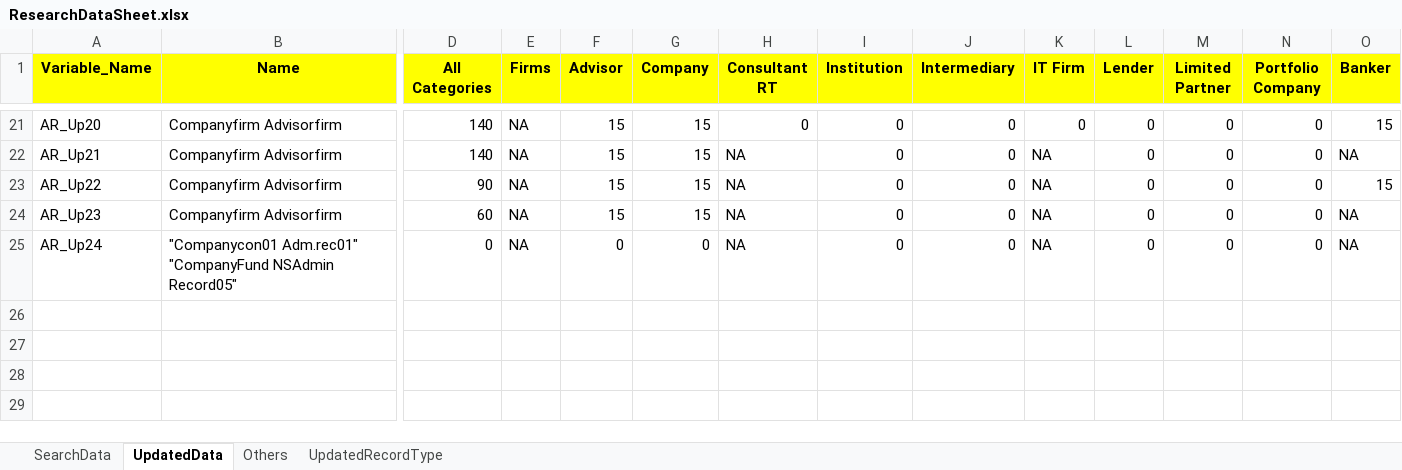
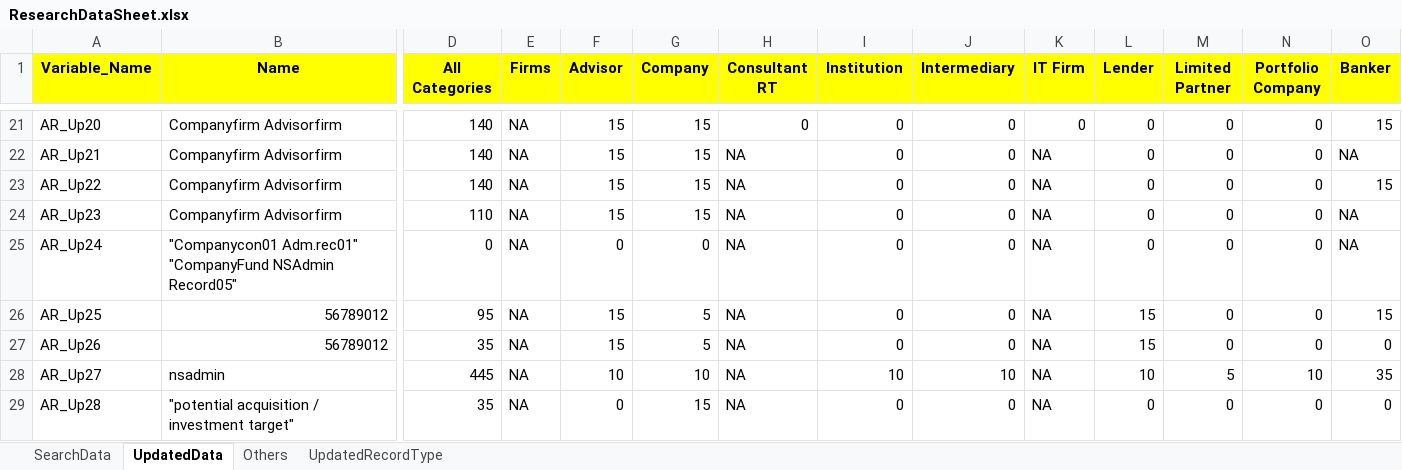
Before and after one commit to NitinNavatar/PE4.7, an Excel workbook: ResearchDataSheet.xlsx, sheet UpdatedData, drawn as a sheet; only a part is shown, gaps mark what is left out; values as stored, in another font and other column widths than the file's, no borders; rows hold the shown columns only; the diff names each change by its address in the sheet, - before the commit and + after, or states it on an @@ line.

Commit message:
Changes according to Module Acuity Research.
Signed-off-by: NitinNavatar <ngarg@navatargroup.com>

```diff
--- a/ResearchDataSheet.xlsx (sheet UpdatedData)
+++ b/ResearchDataSheet.xlsx (sheet UpdatedData)
-D23 (All Categories): 90
+D23 (All Categories): 140
-D24 (All Categories): 60
+D24 (All Categories): 110
+row 26: AR_Up25 | 56789012 | 95 | NA | 15 | 5 | NA | 0 | 0 | NA | 15 | 0 | 0 | 15
+row 27: AR_Up26 | 56789012 | 35 | NA | 15 | 5 | NA | 0 | 0 | NA | 15 | 0 | 0 | 0
+row 28: AR_Up27 | nsadmin | 445 | NA | 10 | 10 | NA | 10 | 10 | NA | 10 | 5 | 10 | 35
+row 29: AR_Up28 | "potential acquisition / investment target" | 35 | NA | 0 | 15 | NA | 0 | 0 | NA | 0 | 0 | 0 | 0
```
Also changed, not shown: formulas that keep their value, 5 other files.
